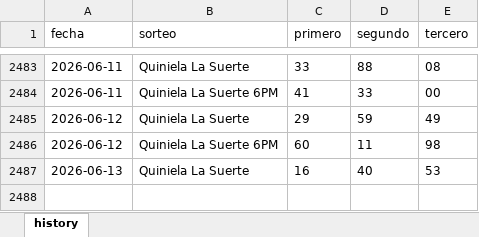
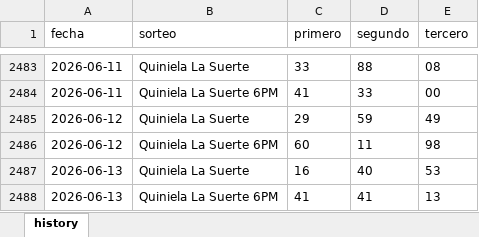
Before and after one commit to carbosota1/CLAUDE-LOTMIX, an Excel workbook: data/histories/La suerte history.xlsx, sheet history, drawn as a sheet; only a part is shown, gaps mark what is left out; values as stored, in another font and other column widths than the file's, no borders; the diff names each change by its address in the sheet, - before the commit and + after, or states it on an @@ line.

```diff
--- a/data/histories/La suerte history.xlsx (sheet history)
+++ b/data/histories/La suerte history.xlsx (sheet history)
+row 2488: 2026-06-13 | Quiniela La Suerte 6PM | 41 | 41 | 13
```
Also changed, not shown: 3 other files.
